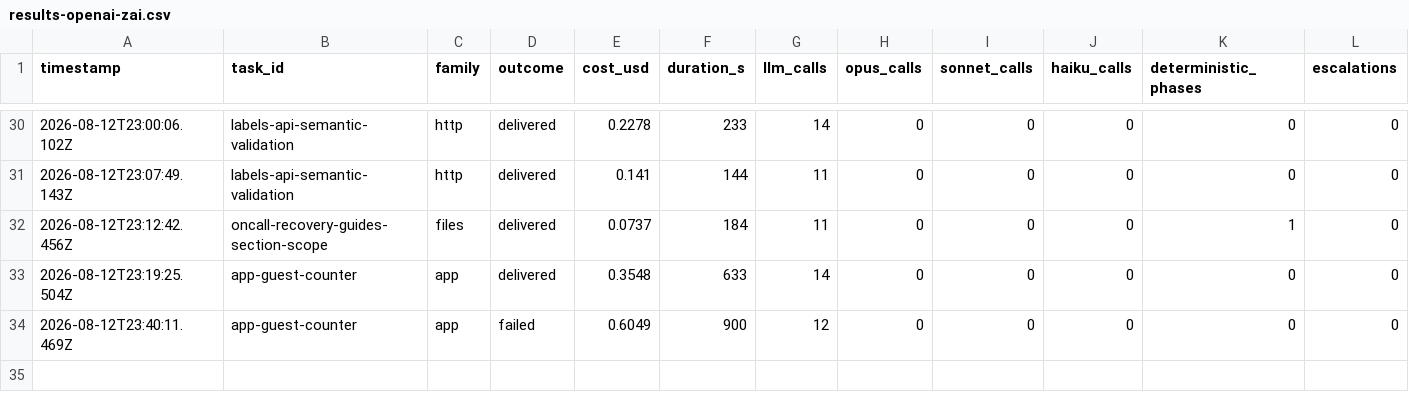
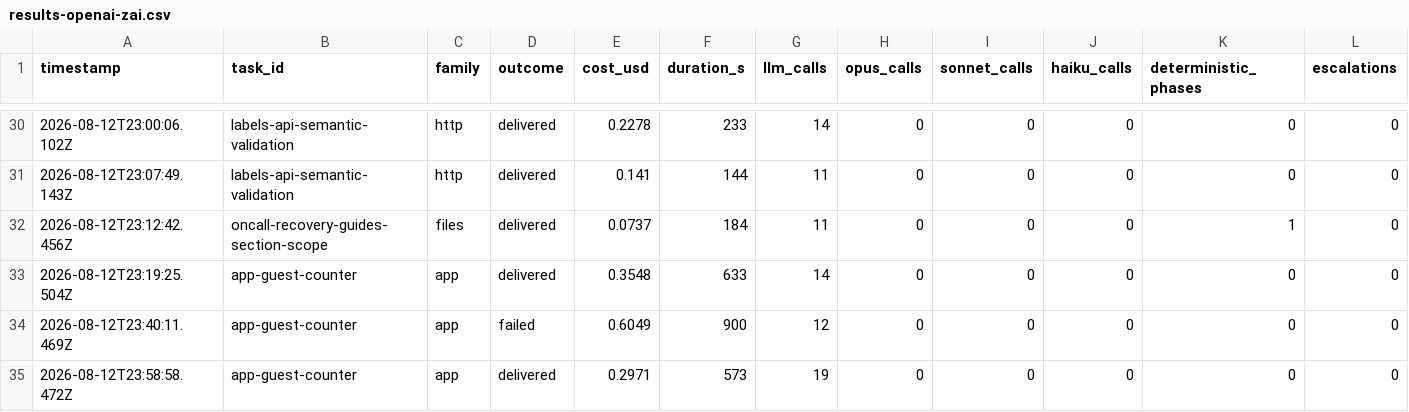
Before and after one commit to mgtf/atoma, a CSV file: burnin/results-openai-zai.csv, drawn as a sheet; only a part is shown, gaps mark what is left out; rows hold the shown columns only; the diff names each change by its address in the sheet, - before the commit and + after, or states it on an @@ line.

```diff
--- a/burnin/results-openai-zai.csv
+++ b/burnin/results-openai-zai.csv
+row 35: 2026-08-12T23:58:58.472Z | app-guest-counter | app | delivered | 0.2971 | 573 | 19 | 0 | 0 | 0 | 0 | 0
```
Also changed, not shown: 13 other files.
